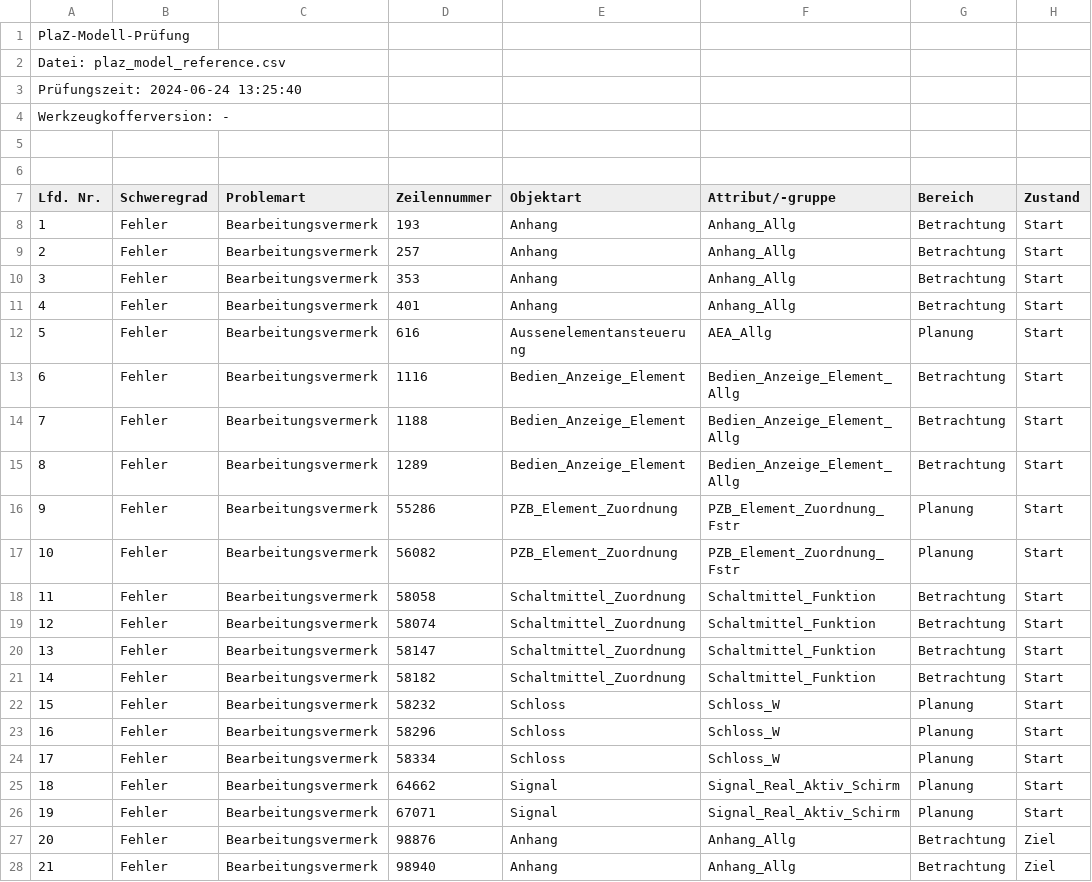
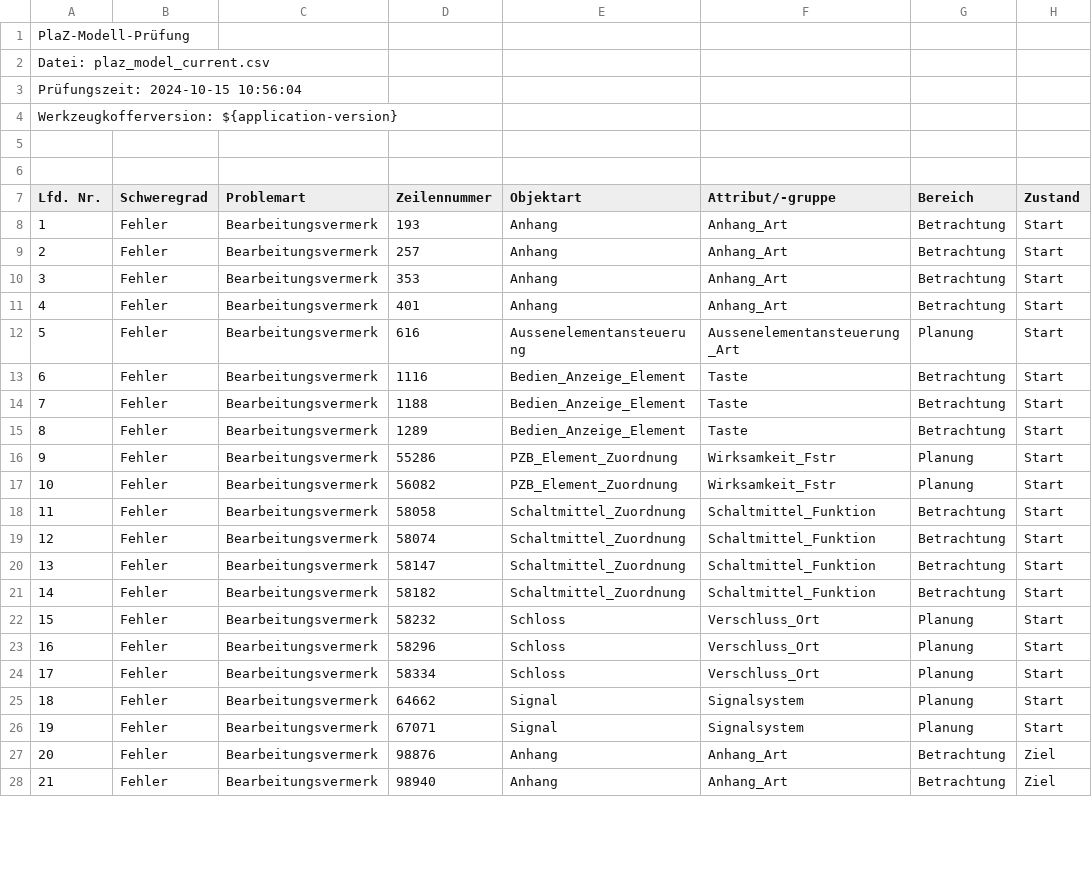
Before and after one commit to eclipse-set/set, a CSV file: java/bundles/org.eclipse.set.swtbot/test_res/table_reference/pphn/plaz_model_reference.csv, drawn as a sheet; only a part is shown; the diff covers the shown part only; the diff names each change by its address in the sheet, - before the commit and + after, or states it on an @@ line.

Commit message:
Update table reference

```diff
--- a/java/bundles/org.eclipse.set.swtbot/test_res/table_reference/pphn/plaz_model_reference.csv
+++ b/java/bundles/org.eclipse.set.swtbot/test_res/table_reference/pphn/plaz_model_reference.csv
-A2 (Lfd. Nr.): Datei: plaz_model_reference.csv
+A2 (Lfd. Nr.): Datei: plaz_model_current.csv
-A3 (Lfd. Nr.): Prüfungszeit: 2024-06-24 13:25:40
+A3 (Lfd. Nr.): Prüfungszeit: 2024-10-15 10:56:04
-A4 (Lfd. Nr.): Werkzeugkofferversion: -
+A4 (Lfd. Nr.): Werkzeugkofferversion: ${application-version}
-F8:F11 (Attribut/-gruppe): Anhang_Allg
+F8:F11 (Attribut/-gruppe): Anhang_Art
-F12 (Attribut/-gruppe): AEA_Allg
+F12 (Attribut/-gruppe): Aussenelementansteuerung_Art
-F13:F15 (Attribut/-gruppe): Bedien_Anzeige_Element_Allg
+F13:F15 (Attribut/-gruppe): Taste
-F16:F17 (Attribut/-gruppe): PZB_Element_Zuordnung_Fstr
+F16:F17 (Attribut/-gruppe): Wirksamkeit_Fstr
-F22:F24 (Attribut/-gruppe): Schloss_W
+F22:F24 (Attribut/-gruppe): Verschluss_Ort
-F25:F26 (Attribut/-gruppe): Signal_Real_Aktiv_Schirm
+F25:F26 (Attribut/-gruppe): Signalsystem
-F27:F28 (Attribut/-gruppe): Anhang_Allg
+F27:F28 (Attribut/-gruppe): Anhang_Art
```
Also changed, not shown: 23 edited cells elsewhere in this file, 2 other files.
